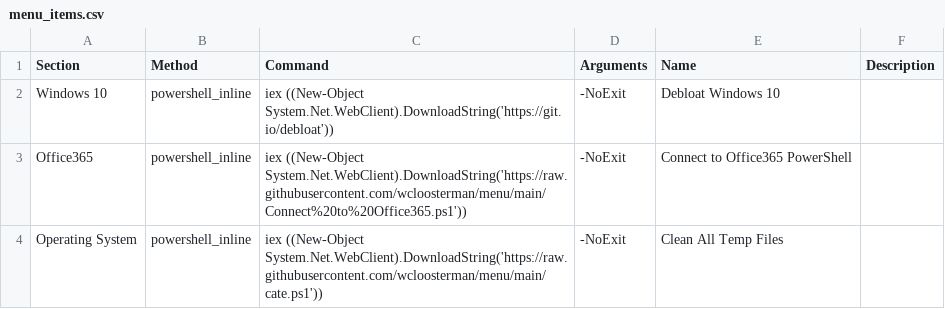
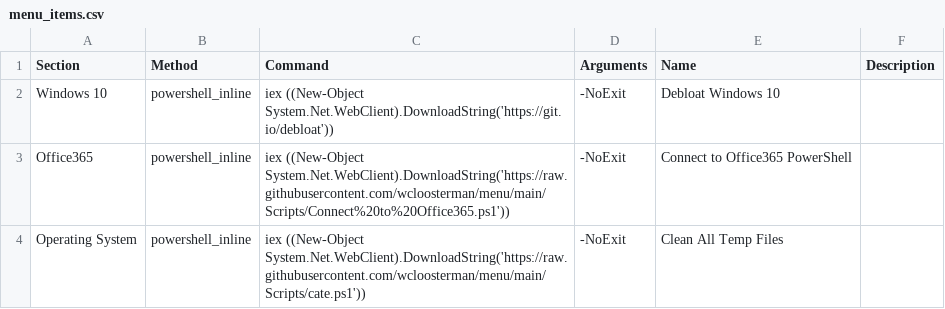
Before and after one commit to wcloosterman/menu, a CSV file: menu_items.csv, drawn as a sheet.

Commit message:
Update menu_items.csv

```diff
--- a/menu_items.csv
+++ b/menu_items.csv
@@ -3,3 +3,3 @@ Windows 10,powershell_inline,"iex ((New-Object System.Net.WebClient).DownloadStr
 ",-NoExit,Debloat Windows 10,
-Office365,powershell_inline,"iex ((New-Object System.Net.WebClient).DownloadString('https://raw.githubusercontent.com/wcloosterman/menu/main/Connect%20to%20Office365.ps1'))",-NoExit,Connect to Office365 PowerShell,
-Operating System,powershell_inline,"iex ((New-Object System.Net.WebClient).DownloadString('https://raw.githubusercontent.com/wcloosterman/menu/main/cate.ps1'))",-NoExit,Clean All Temp Files,
+Office365,powershell_inline,"iex ((New-Object System.Net.WebClient).DownloadString('https://raw.githubusercontent.com/wcloosterman/menu/main/Scripts/Connect%20to%20Office365.ps1'))",-NoExit,Connect to Office365 PowerShell,
+Operating System,powershell_inline,"iex ((New-Object System.Net.WebClient).DownloadString('https://raw.githubusercontent.com/wcloosterman/menu/main/Scripts/cate.ps1'))",-NoExit,Clean All Temp Files,
```
